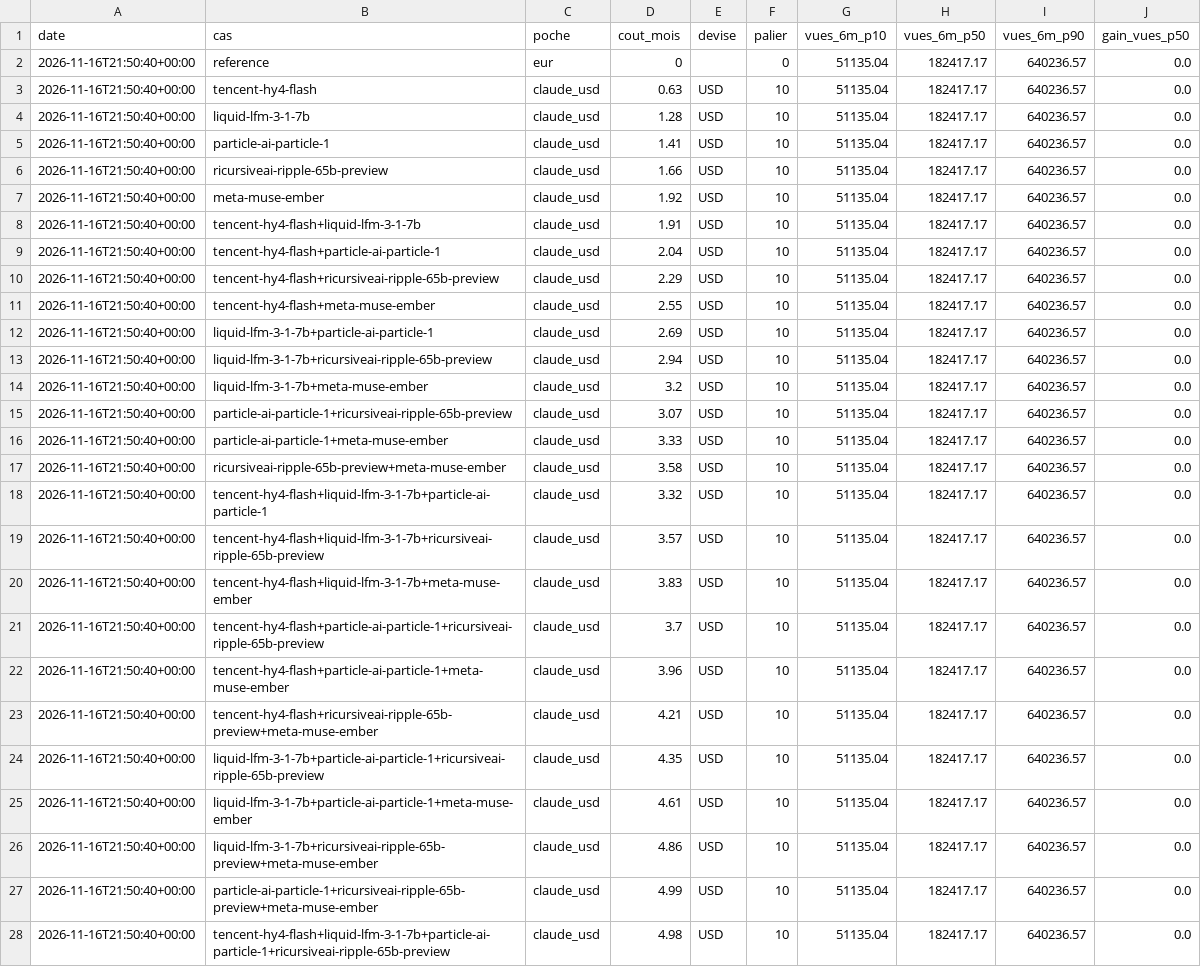
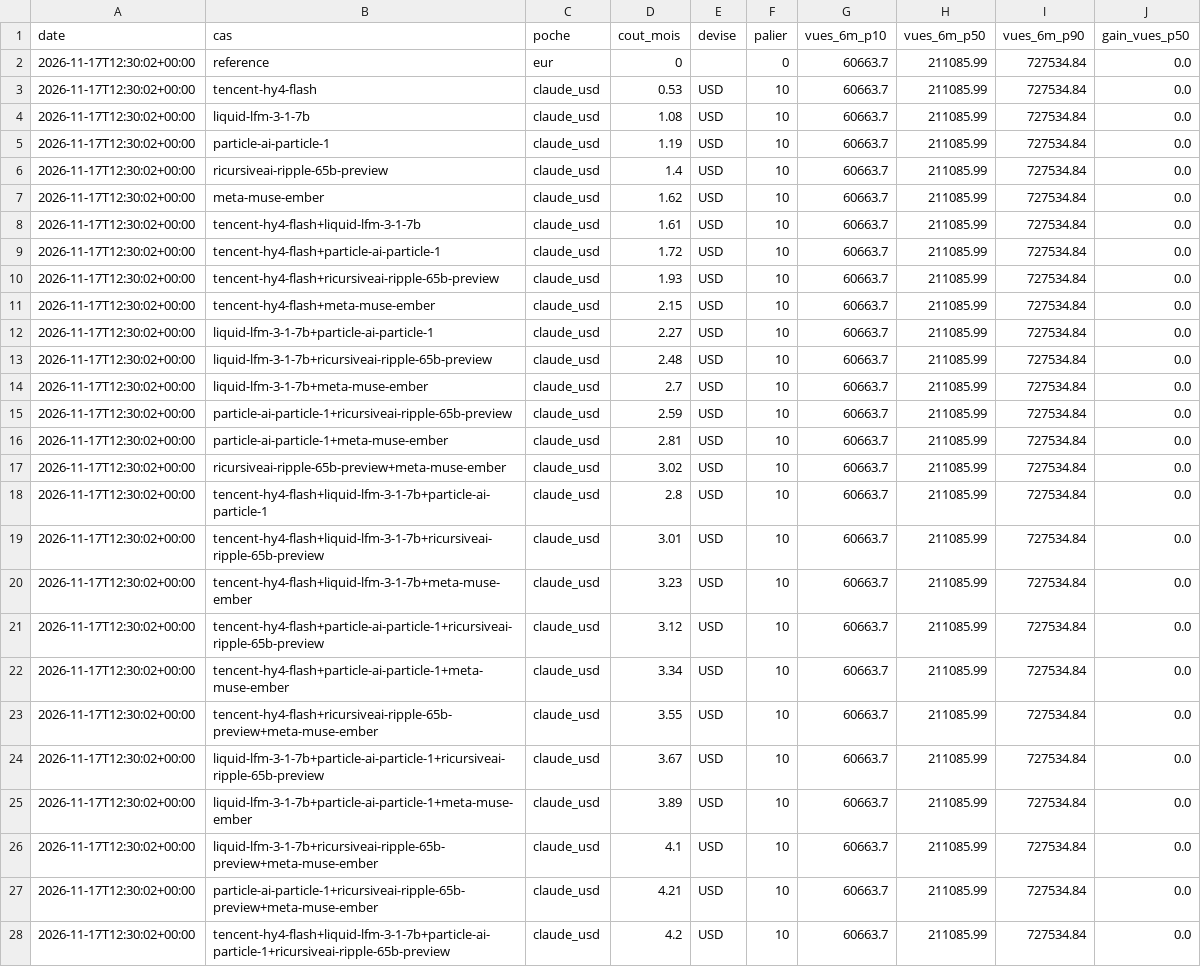
Before and after one commit to sueurhocqjules-droid/agence, a CSV file: registre/tableau-investissements.csv, drawn as a sheet; only a part is shown; the diff covers the shown part only; the diff names each change by its address in the sheet, - before the commit and + after, or states it on an @@ line.

```diff
--- a/registre/tableau-investissements.csv
+++ b/registre/tableau-investissements.csv
-A2:A28 (date): 2026-11-16T21:50:40+00:00
+A2:A28 (date): 2026-11-17T12:30:02+00:00
-G2:G28 (vues_6m_p10): 51135.04
+G2:G28 (vues_6m_p10): 60663.7
-H2:H28 (vues_6m_p50): 182417.17
+H2:H28 (vues_6m_p50): 211085.99
-I2:I28 (vues_6m_p90): 640236.57
+I2:I28 (vues_6m_p90): 727534.84
-D3 (cout_mois): 0.63
+D3 (cout_mois): 0.53
-D4 (cout_mois): 1.28
+D4 (cout_mois): 1.08
-D5 (cout_mois): 1.41
+D5 (cout_mois): 1.19
-D6 (cout_mois): 1.66
+D6 (cout_mois): 1.4
-D7 (cout_mois): 1.92
+D7 (cout_mois): 1.62
-D8 (cout_mois): 1.91
+D8 (cout_mois): 1.61
-D9 (cout_mois): 2.04
+D9 (cout_mois): 1.72
-D10 (cout_mois): 2.29
+D10 (cout_mois): 1.93
-D11 (cout_mois): 2.55
+D11 (cout_mois): 2.15
-D12 (cout_mois): 2.69
+D12 (cout_mois): 2.27
-D13 (cout_mois): 2.94
+D13 (cout_mois): 2.48
-D14 (cout_mois): 3.2
+D14 (cout_mois): 2.7
-D15 (cout_mois): 3.07
+D15 (cout_mois): 2.59
-D16 (cout_mois): 3.33
+D16 (cout_mois): 2.81
-D17 (cout_mois): 3.58
+D17 (cout_mois): 3.02
-D18 (cout_mois): 3.32
+D18 (cout_mois): 2.8
-D19 (cout_mois): 3.57
+D19 (cout_mois): 3.01
-D20 (cout_mois): 3.83
+D20 (cout_mois): 3.23
-D21 (cout_mois): 3.7
+D21 (cout_mois): 3.12
-D22 (cout_mois): 3.96
+D22 (cout_mois): 3.34
-D23 (cout_mois): 4.21
+D23 (cout_mois): 3.55
-D24 (cout_mois): 4.35
+D24 (cout_mois): 3.67
-D25 (cout_mois): 4.61
+D25 (cout_mois): 3.89
-D26 (cout_mois): 4.86
+D26 (cout_mois): 4.1
-D27 (cout_mois): 4.99
+D27 (cout_mois): 4.21
-D28 (cout_mois): 4.98
+D28 (cout_mois): 4.2
```
Also changed, not shown: 25 edited cells elsewhere in this file, registre/couts.csv, 30 other files.
